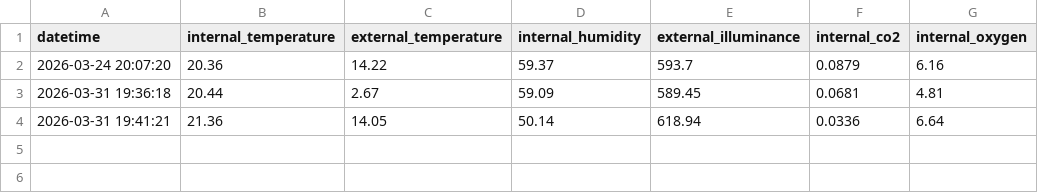
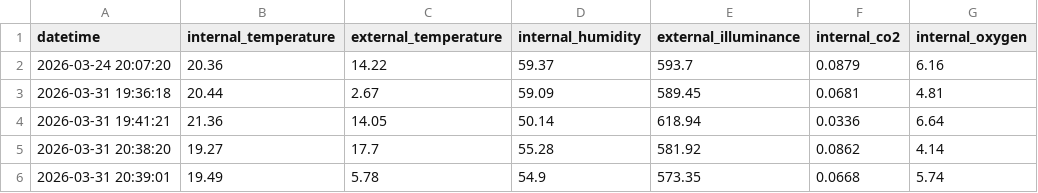
Before and after one commit to kyungjunn/CodysseyPython, a CSV file: Week3/sensor_log.csv, drawn as a sheet.

```diff
--- a/Week3/sensor_log.csv
+++ b/Week3/sensor_log.csv
@@ -4 +4,3 @@ datetime,internal_temperature,external_temperature,internal_humidity,external_il
 2026-03-31 19:41:21,21.36,14.05,50.14,618.94,0.0336,6.64
+2026-03-31 20:38:20,19.27,17.7,55.28,581.92,0.0862,4.14
+2026-03-31 20:39:01,19.49,5.78,54.9,573.35,0.0668,5.74
```
Also changed, not shown: 2 other files.
